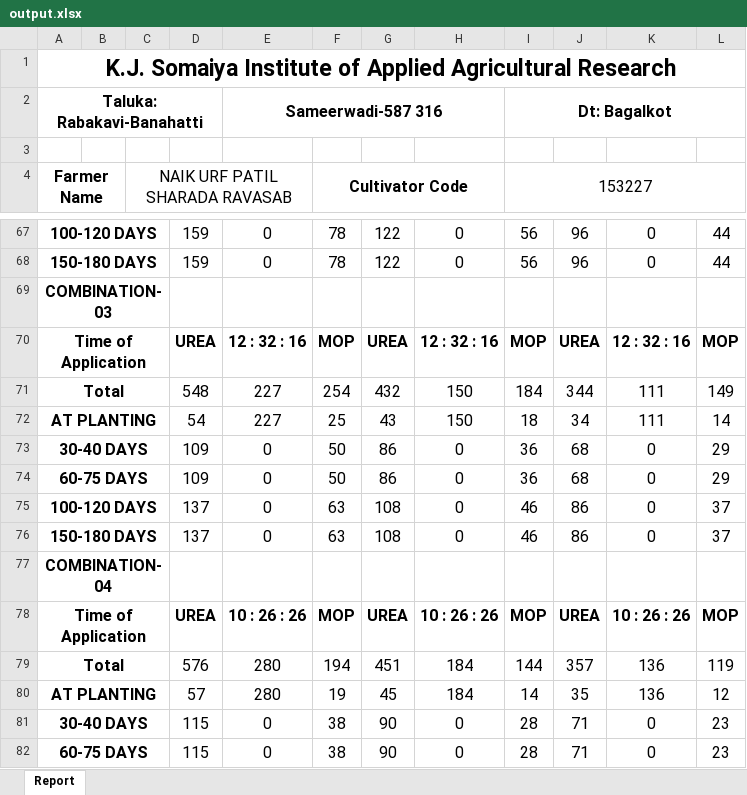
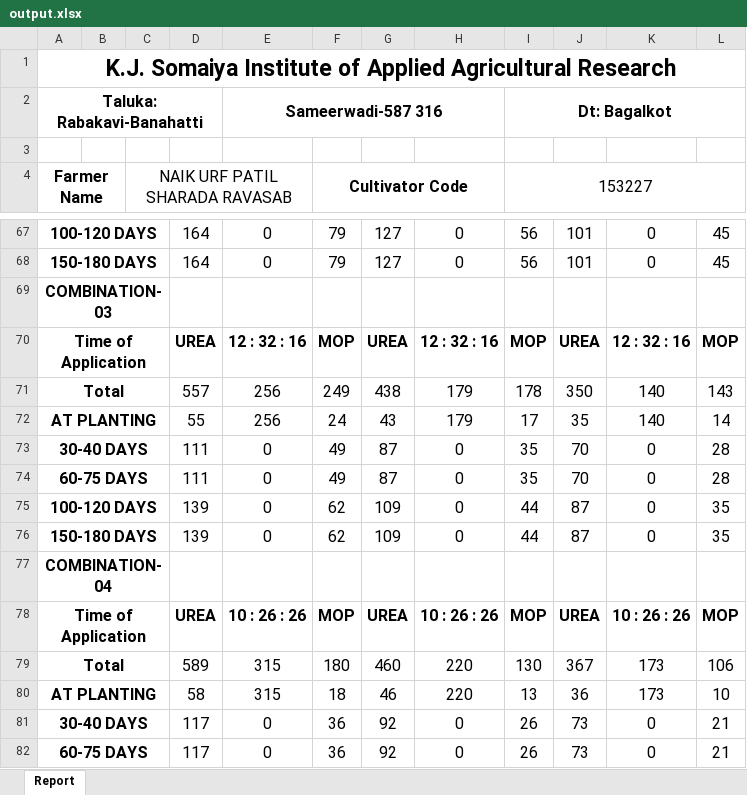
Before and after one commit to Horizon2707/KIAAR_Minor_Project, an Excel workbook: Node/output.xlsx, sheet Report, drawn as a sheet; only a part is shown, gaps mark what is left out; values as stored, in another font and other column widths than the file's, no borders; removed rows and columns are numbered as before the commit, all else as after; the diff covers the shown part only; the diff names each change by its address in the sheet, - before the commit and + after, or states it on an @@ line.

```diff
--- a/Node/output.xlsx (sheet Report)
+++ b/Node/output.xlsx (sheet Report)
-D67:D68: 159
+D67:D68: 164
-F67:F68 (Cultivator Code): 78
+F67:F68 (Cultivator Code): 79
-G67:G68: 122
+G67:G68: 127
-J67:J68: 96
+J67:J68: 101
-L67:L68: 44
+L67:L68: 45
-row 71: Total |  |  | 548 | 227 | 254 | 432 | 150 | 184 | 344 | 111 | 149
-row 72: AT PLANTING |  |  | 54 | 227 | 25 | 43 | 150 | 18 | 34 | 111 | 14
+row 71: Total |  |  | 557 | 256 | 249 | 438 | 179 | 178 | 350 | 140 | 143
+row 72: AT PLANTING |  |  | 55 | 256 | 24 | 43 | 179 | 17 | 35 | 140 | 14
-D73:D74: 109
+D73:D74: 111
-F73:F74 (Cultivator Code): 50
+F73:F74 (Cultivator Code): 49
-G73:G74: 86
+G73:G74: 87
-I73:I74 (153227): 36
+I73:I74 (153227): 35
-J73:J74: 68
+J73:J74: 70
-L73:L74: 29
+L73:L74: 28
-D75:D76: 137
+D75:D76: 139
-F75:F76 (Cultivator Code): 63
+F75:F76 (Cultivator Code): 62
-G75:G76: 108
+G75:G76: 109
-I75:I76 (153227): 46
+I75:I76 (153227): 44
-J75:J76: 86
+J75:J76: 87
-L75:L76: 37
+L75:L76: 35
-row 79: Total |  |  | 576 | 280 | 194 | 451 | 184 | 144 | 357 | 136 | 119
-row 80: AT PLANTING |  |  | 57 | 280 | 19 | 45 | 184 | 14 | 35 | 136 | 12
+row 79: Total |  |  | 589 | 315 | 180 | 460 | 220 | 130 | 367 | 173 | 106
+row 80: AT PLANTING |  |  | 58 | 315 | 18 | 46 | 220 | 13 | 36 | 173 | 10
-D81:D82: 115
+D81:D82: 117
-F81:F82 (Cultivator Code): 38
+F81:F82 (Cultivator Code): 36
-G81:G82: 90
+G81:G82: 92
-I81:I82 (153227): 28
+I81:I82 (153227): 26
-J81:J82: 71
+J81:J82: 73
-L81:L82: 23
+L81:L82: 21
```
Also changed, not shown: 7 added rows, 7 removed rows and 69 edited cells elsewhere in this sheet, 13 other files.
